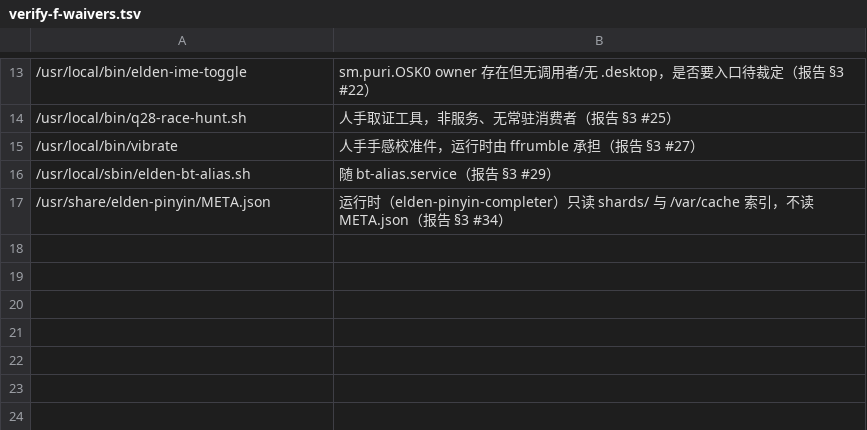
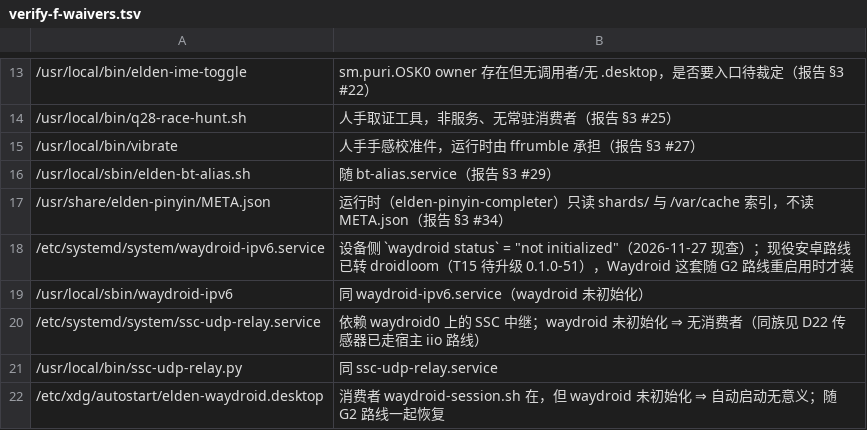
Before and after one commit to xiaquwan1001/lenovo-legion-y700-gen4-tb322fc-elden-linux, a TSV file: packaging/elden-userland/tools/verify-f-waivers.tsv, drawn as a sheet; only a part is shown, gaps mark what is left out; the diff names each change by its address in the sheet, - before the commit and + after, or states it on an @@ line.

Commit message:
chore(userland): waydroid 组 5 条入 F 段豁免（waydroid 未初始化、路线转 droidloom）⇒ verify 在线档 WARN 0；HISTORY 日文件重生成

```diff
--- a/packaging/elden-userland/tools/verify-f-waivers.tsv
+++ b/packaging/elden-userland/tools/verify-f-waivers.tsv
+row 18: /etc/systemd/system/waydroid-ipv6.service | 设备侧 `waydroid status` = "not initialized"（2026-11-27 现查）；现役安卓路线已转 droidloom（T15 待升级 0.1.0-51），Waydroid 这套随 G2 路线重启用时才装
+row 19: /usr/local/sbin/waydroid-ipv6 | 同 waydroid-ipv6.service（waydroid 未初始化）
+row 20: /etc/systemd/system/ssc-udp-relay.service | 依赖 waydroid0 上的 SSC 中继；waydroid 未初始化 ⇒ 无消费者（同族见 D22 传感器已走宿主 iio 路线）
+row 21: /usr/local/bin/ssc-udp-relay.py | 同 ssc-udp-relay.service
+row 22: /etc/xdg/autostart/elden-waydroid.desktop | 消费者 waydroid-session.sh 在，但 waydroid 未初始化 ⇒ 自动启动无意义；随 G2 路线一起恢复
```
Also changed, not shown: 1 other file.
